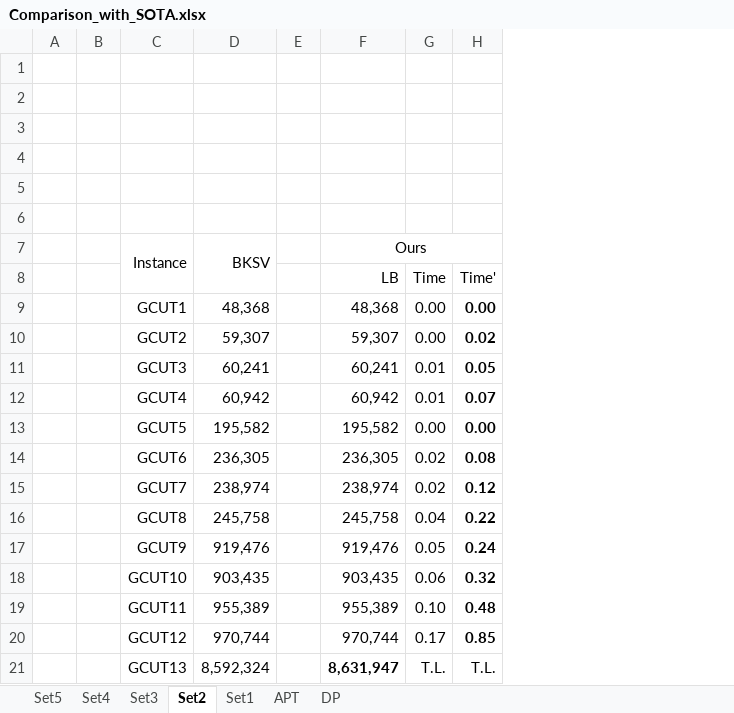
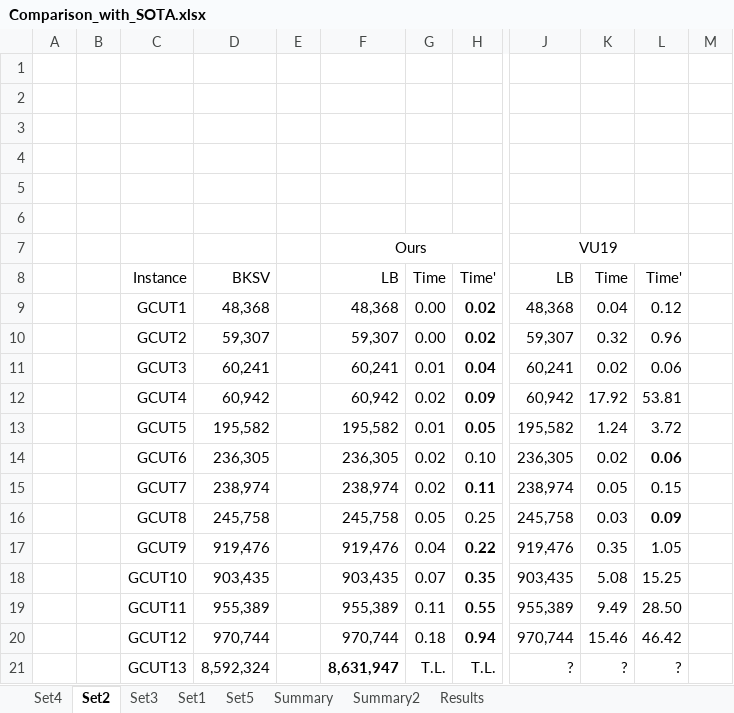
Before and after one commit to WSKH0929/EATKG_For_2KPG, an Excel workbook: Tables/Comparison_with_SOTA.xlsx, sheet Set2, drawn as a sheet; only a part is shown, gaps mark what is left out; values as stored, in another font and other column widths than the file's, no borders; removed rows and columns are numbered as before the commit, all else as after; the diff names each change by its address in the sheet, - before the commit and + after, or states it on an @@ line.

```diff
--- a/Tables/Comparison_with_SOTA.xlsx (sheet Set2)
+++ b/Tables/Comparison_with_SOTA.xlsx (sheet Set2)
-sheet tab: APT
-sheet tab: DP
+sheet tab: Summary
+sheet tab: Summary2
+sheet tab: Results
@@ sheet tab order changed: Set4 | Set2 | Set3 | Set1 | Set5 | Summary | Summary2 | Results @@
+column J, rows 7-21: VU19 | LB | 48,368 | 59,307 | 60,241 | 60,942 | 195,582 | 236,305 | 238,974 | 245,758 | 919,476 | 903,435 | 955,389 | 970,744 | ?
+column K, rows 8-21: Time | 0.04 | 0.32 | 0.02 | 17.92 | 1.24 | 0.02 | 0.05 | 0.03 | 0.35 | 5.08 | 9.49 | 15.46 | ?
+column L, rows 8-21: Time' | 0.12 | 0.96 | 0.06 | 53.81 | 3.72 | 0.06 | 0.15 | 0.09 | 1.05 | 15.25 | 28.50 | 46.42 | ?
+column M, empty
-C7: Instance
+C7: (empty)
-C7:C8 merged
-D7: BKSV
+D7: (empty)
-D7:D8 merged
-C8: (empty)
+C8: Instance
-D8: (empty)
+D8: BKSV
-H9: 0.00
+H9: 0.02
-H11: 0.05
+H11: 0.04
-G12: 0.01
+G12: 0.02
-H12: 0.07
+H12: 0.09
-G13: 0.00
+G13: 0.01
-H13: 0.00
+H13: 0.05
-H14: 0.08
+H14: 0.10
-H14 bold: on
+H14 bold: off
-H15: 0.12
+H15: 0.11
-G16: 0.04
+G16: 0.05
-H16: 0.22
+H16: 0.25
-H16 bold: on
+H16 bold: off
-G17: 0.05
+G17: 0.04
-H17: 0.24
+H17: 0.22
-G18: 0.06
+G18: 0.07
-H18: 0.32
+H18: 0.35
-G19: 0.10
+G19: 0.11
-H19: 0.48
+H19: 0.55
-G20: 0.17
+G20: 0.18
-H20: 0.85
+H20: 0.94
```
Also changed, not shown: sheet Set1, sheet Set5, sheet Set4, sheet Set3, formulas that keep their value, 1 other file.
